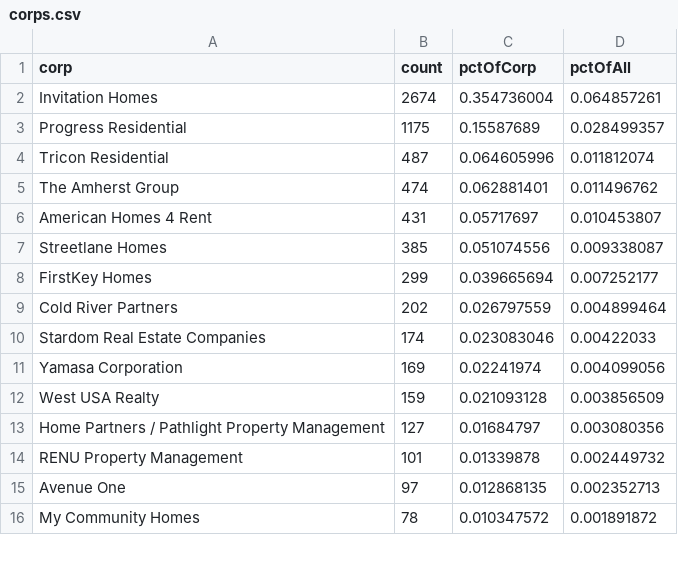
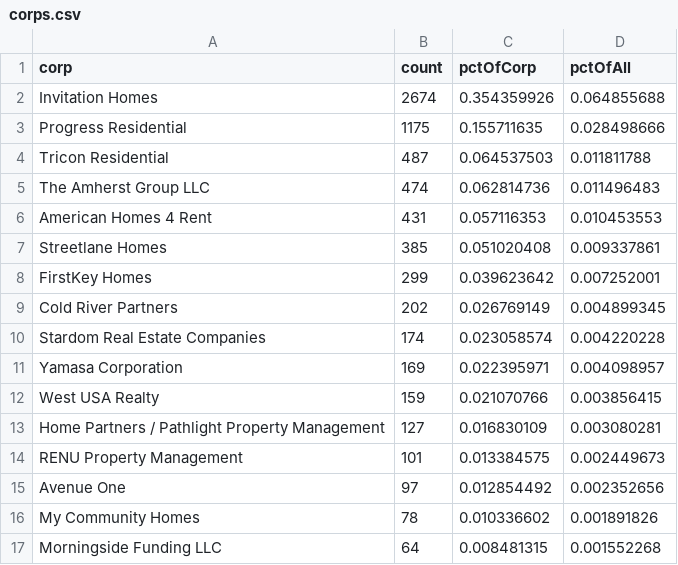
Before and after one commit to fakebenjay/phoenix, a CSV file: corps.csv, drawn as a sheet; only a part is shown; the diff covers the shown part only.

```diff
--- a/corps.csv
+++ b/corps.csv
@@ -1,16 +1,17 @@
 corp,count,pctOfCorp,pctOfAll
-Invitation Homes,2674,0.354736004,0.064857261
-Progress Residential,1175,0.15587689,0.028499357
-Tricon Residential,487,0.064605996,0.011812074
-The Amherst Group,474,0.062881401,0.011496762
-American Homes 4 Rent,431,0.05717697,0.010453807
-Streetlane Homes,385,0.051074556,0.009338087
-FirstKey Homes,299,0.039665694,0.007252177
-Cold River Partners,202,0.026797559,0.004899464
-Stardom Real Estate Companies,174,0.023083046,0.00422033
-Yamasa Corporation,169,0.02241974,0.004099056
-West USA Realty,159,0.021093128,0.003856509
-Home Partners / Pathlight Property Management,127,0.01684797,0.003080356
-RENU Property Management,101,0.01339878,0.002449732
-Avenue One,97,0.012868135,0.002352713
-My Community Homes,78,0.010347572,0.001891872
+Invitation Homes,2674,0.354359926,0.064855688
+Progress Residential,1175,0.155711635,0.028498666
+Tricon Residential,487,0.064537503,0.011811788
+The Amherst Group LLC,474,0.062814736,0.011496483
+American Homes 4 Rent,431,0.057116353,0.010453553
+Streetlane Homes,385,0.051020408,0.009337861
+FirstKey Homes,299,0.039623642,0.007252001
+Cold River Partners,202,0.026769149,0.004899345
+Stardom Real Estate Companies,174,0.023058574,0.004220228
+Yamasa Corporation,169,0.022395971,0.004098957
+West USA Realty,159,0.021070766,0.003856415
+Home Partners / Pathlight Property Management,127,0.016830109,0.003080281
+RENU Property Management,101,0.013384575,0.002449673
+Avenue One,97,0.012854492,0.002352656
+My Community Homes,78,0.010336602,0.001891826
+Morningside Funding LLC,64,0.008481315,0.001552268
```
Also changed, not shown: 1 removed row and 18 edited cells elsewhere in this file, 6 other files.
